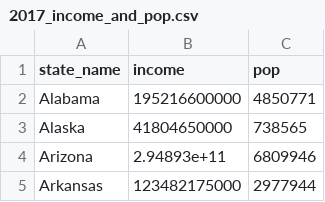
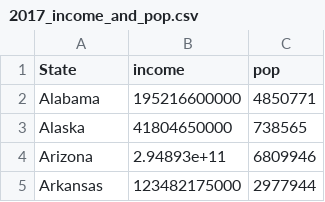
Before and after one commit to Journalists-Resource/counting-for-dollars, a CSV file: public/datasets/2017_income_and_pop.csv, drawn as a sheet; only a part is shown.

```diff
--- a/public/datasets/2017_income_and_pop.csv
+++ b/public/datasets/2017_income_and_pop.csv
@@ -1,2 +1,2 @@
-"state_name","income","pop"
+State,income,pop
 "Alabama",195216600000,4850771
```
Also changed, not shown: 2 other files.
